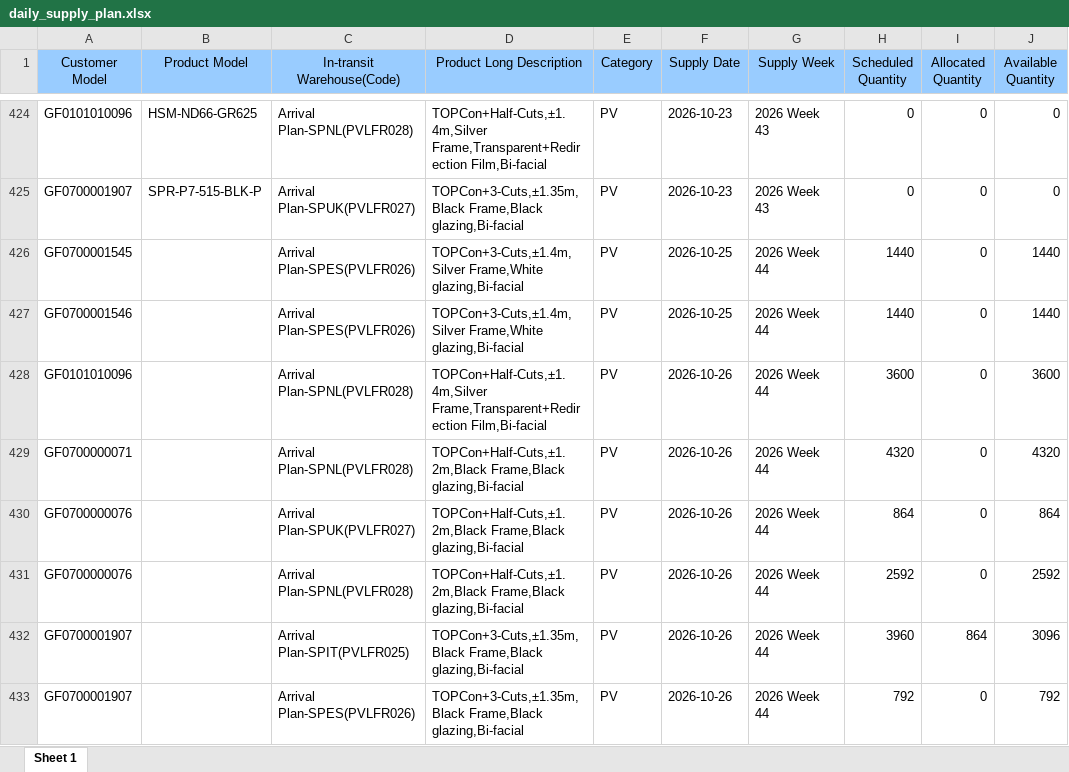
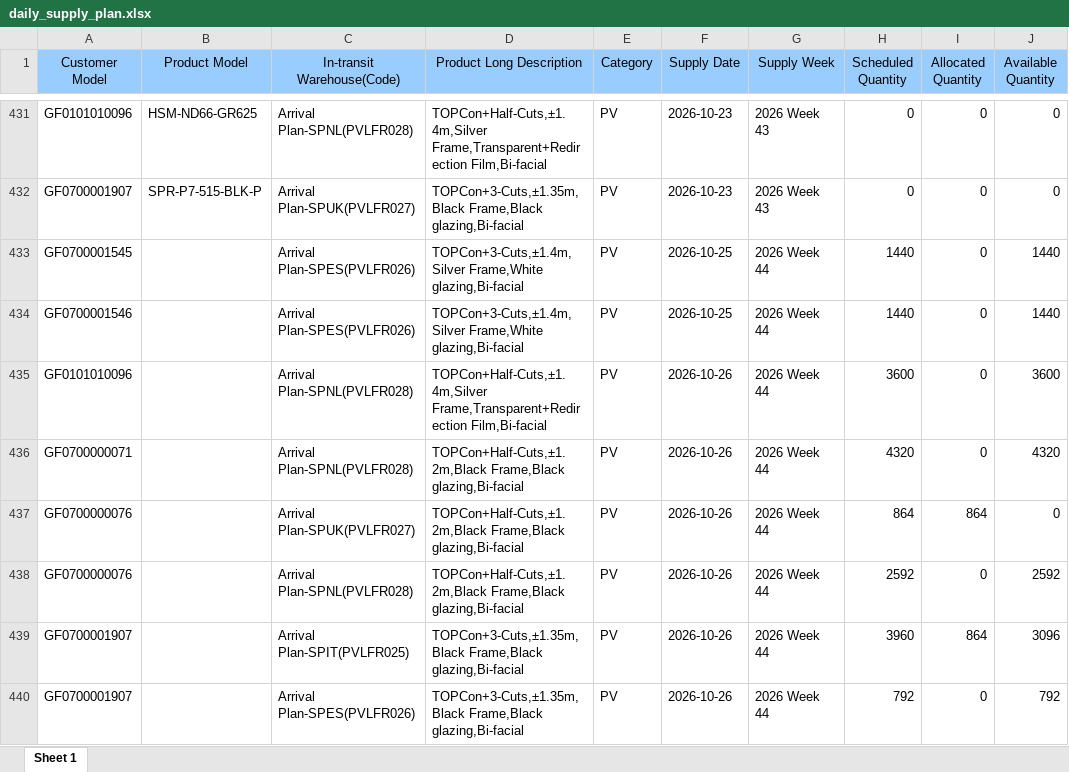
Before and after one commit to hantsuii/EUPV2026, an Excel workbook: templates/daily_supply_plan.xlsx, sheet Sheet 1, drawn as a sheet; only a part is shown, gaps mark what is left out; values as stored, in another font and other column widths than the file's, no borders; addresses are those after the commit; the diff covers the shown part only; the diff names each change by its address in the sheet, - before the commit and + after, or states it on an @@ line.

```diff
--- a/templates/daily_supply_plan.xlsx (sheet Sheet 1)
+++ b/templates/daily_supply_plan.xlsx (sheet Sheet 1)
-I437 (Allocated Quantity): 0
+I437 (Allocated Quantity): 864
-J437 (Available Quantity): 864
+J437 (Available Quantity): 0
```
Also changed, not shown: 17 added rows, 1 removed row, 15 moved rows and 73 edited cells elsewhere in this sheet, templates/inventory.xlsx, templates/orderfile_base.xlsx, 1 other file.
